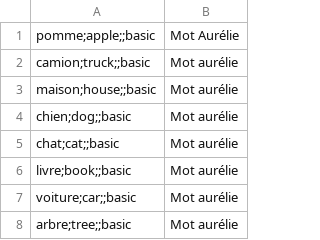
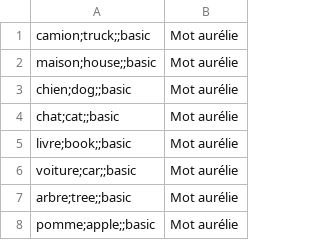
Before and after one commit to faustine-rubio/algorithmique, a CSV file: data/en-fr_mot-aurélie.csv, drawn as a sheet.

```diff
--- a/data/en-fr_mot-aurélie.csv
+++ b/data/en-fr_mot-aurélie.csv
@@ -1,2 +1 @@
-pomme;apple;;basic, Mot Aurélie
 camion;truck;;basic, Mot aurélie
@@ -8 +7,2 @@ voiture;car;;basic, Mot aurélie
 arbre;tree;;basic, Mot aurélie
+pomme;apple;;basic, Mot aurélie
```
Also changed, not shown: 2 other files.
